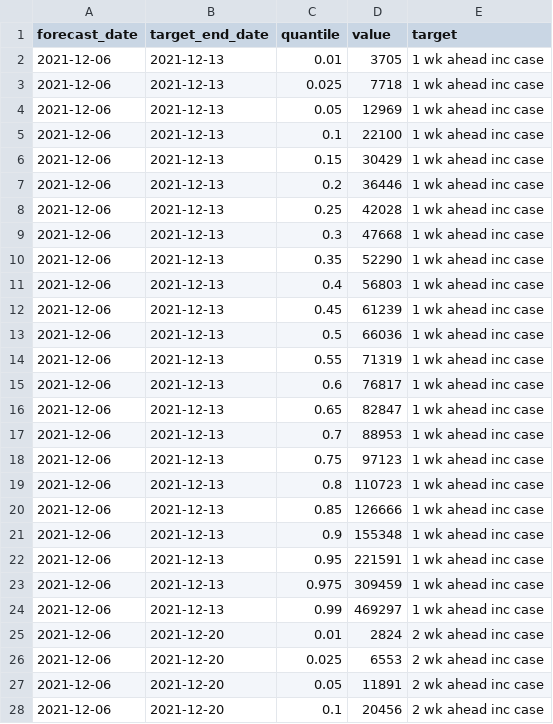
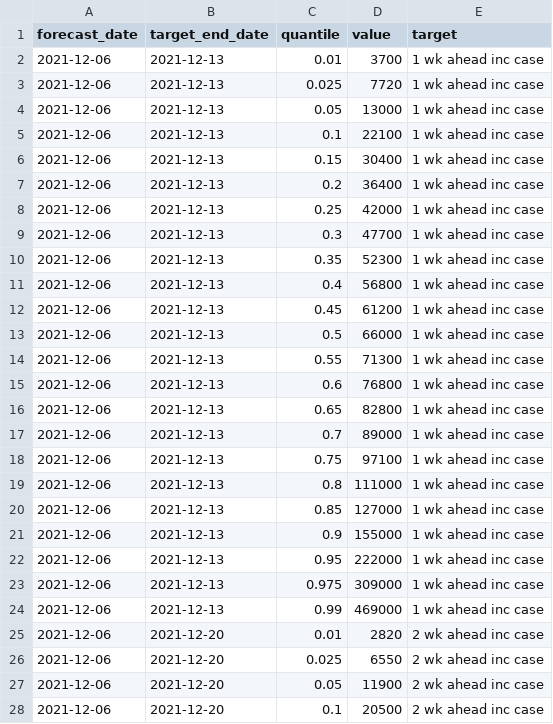
Before and after one commit to epiforecasts/omicron-sgtf-forecast, a CSV file: data/case-forecast.csv, drawn as a sheet; only a part is shown; the diff covers the shown part only.

```diff
--- a/data/case-forecast.csv
+++ b/data/case-forecast.csv
@@ -1,28 +1,28 @@
 forecast_date,target_end_date,quantile,value,target
-2021-12-06,2021-12-13,0.01,3705,1 wk ahead inc case
-2021-12-06,2021-12-13,0.025,7718,1 wk ahead inc case
-2021-12-06,2021-12-13,0.05,12969,1 wk ahead inc case
+2021-12-06,2021-12-13,0.01,3700,1 wk ahead inc case
+2021-12-06,2021-12-13,0.025,7720,1 wk ahead inc case
+2021-12-06,2021-12-13,0.05,13000,1 wk ahead inc case
 2021-12-06,2021-12-13,0.1,22100,1 wk ahead inc case
-2021-12-06,2021-12-13,0.15,30429,1 wk ahead inc case
-2021-12-06,2021-12-13,0.2,36446,1 wk ahead inc case
-2021-12-06,2021-12-13,0.25,42028,1 wk ahead inc case
-2021-12-06,2021-12-13,0.3,47668,1 wk ahead inc case
-2021-12-06,2021-12-13,0.35,52290,1 wk ahead inc case
-2021-12-06,2021-12-13,0.4,56803,1 wk ahead inc case
-2021-12-06,2021-12-13,0.45,61239,1 wk ahead inc case
-2021-12-06,2021-12-13,0.5,66036,1 wk ahead inc case
-2021-12-06,2021-12-13,0.55,71319,1 wk ahead inc case
-2021-12-06,2021-12-13,0.6,76817,1 wk ahead inc case
-2021-12-06,2021-12-13,0.65,82847,1 wk ahead inc case
-2021-12-06,2021-12-13,0.7,88953,1 wk ahead inc case
-2021-12-06,2021-12-13,0.75,97123,1 wk ahead inc case
-2021-12-06,2021-12-13,0.8,110723,1 wk ahead inc case
-2021-12-06,2021-12-13,0.85,126666,1 wk ahead inc case
-2021-12-06,2021-12-13,0.9,155348,1 wk ahead inc case
-2021-12-06,2021-12-13,0.95,221591,1 wk ahead inc case
-2021-12-06,2021-12-13,0.975,309459,1 wk ahead inc case
-2021-12-06,2021-12-13,0.99,469297,1 wk ahead inc case
-2021-12-06,2021-12-20,0.01,2824,2 wk ahead inc case
-2021-12-06,2021-12-20,0.025,6553,2 wk ahead inc case
-2021-12-06,2021-12-20,0.05,11891,2 wk ahead inc case
-2021-12-06,2021-12-20,0.1,20456,2 wk ahead inc case
+2021-12-06,2021-12-13,0.15,30400,1 wk ahead inc case
+2021-12-06,2021-12-13,0.2,36400,1 wk ahead inc case
+2021-12-06,2021-12-13,0.25,42000,1 wk ahead inc case
+2021-12-06,2021-12-13,0.3,47700,1 wk ahead inc case
+2021-12-06,2021-12-13,0.35,52300,1 wk ahead inc case
+2021-12-06,2021-12-13,0.4,56800,1 wk ahead inc case
+2021-12-06,2021-12-13,0.45,61200,1 wk ahead inc case
+2021-12-06,2021-12-13,0.5,66000,1 wk ahead inc case
+2021-12-06,2021-12-13,0.55,71300,1 wk ahead inc case
+2021-12-06,2021-12-13,0.6,76800,1 wk ahead inc case
+2021-12-06,2021-12-13,0.65,82800,1 wk ahead inc case
+2021-12-06,2021-12-13,0.7,89000,1 wk ahead inc case
+2021-12-06,2021-12-13,0.75,97100,1 wk ahead inc case
+2021-12-06,2021-12-13,0.8,111000,1 wk ahead inc case
+2021-12-06,2021-12-13,0.85,127000,1 wk ahead inc case
+2021-12-06,2021-12-13,0.9,155000,1 wk ahead inc case
+2021-12-06,2021-12-13,0.95,222000,1 wk ahead inc case
+2021-12-06,2021-12-13,0.975,309000,1 wk ahead inc case
+2021-12-06,2021-12-13,0.99,469000,1 wk ahead inc case
+2021-12-06,2021-12-20,0.01,2820,2 wk ahead inc case
+2021-12-06,2021-12-20,0.025,6550,2 wk ahead inc case
+2021-12-06,2021-12-20,0.05,11900,2 wk ahead inc case
+2021-12-06,2021-12-20,0.1,20500,2 wk ahead inc case
```
Also changed, not shown: 64 edited cells elsewhere in this file, 5 other files.
